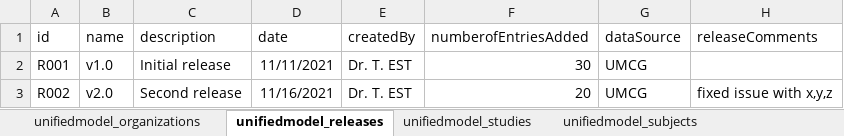
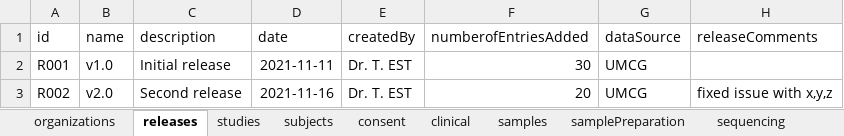
Before and after one commit to molgenis/projects-rd-cosas, an Excel workbook: data/cosas_emx2_demo.xlsx, sheet releases, drawn as a sheet; values as stored, in another font and other column widths than the file's, no borders; the diff names each change by its address in the sheet, - before the commit and + after, or states it on an @@ line.

```diff
--- a/data/cosas_emx2_demo.xlsx (sheet releases)
+++ b/data/cosas_emx2_demo.xlsx (sheet releases)
-sheet tab: unifiedmodel_organizations
+sheet tab: organizations
-sheet tab: unifiedmodel_releases
+sheet tab: releases
-sheet tab: unifiedmodel_studies
+sheet tab: studies
-sheet tab: unifiedmodel_subjects
+sheet tab: subjects
-D2 (date): 11/11/2021
+D2 (date): 2021-11-11
-D3 (date): 11/16/2021
+D3 (date): 2021-11-16
```
Also changed, not shown: sheet subjects, sheet studies, other sheet tabs, 2 other files.
